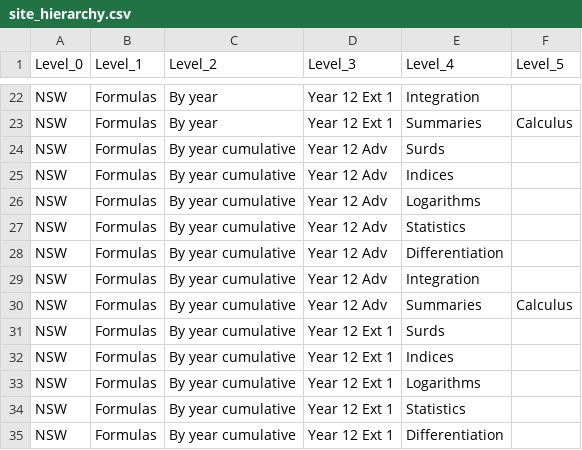
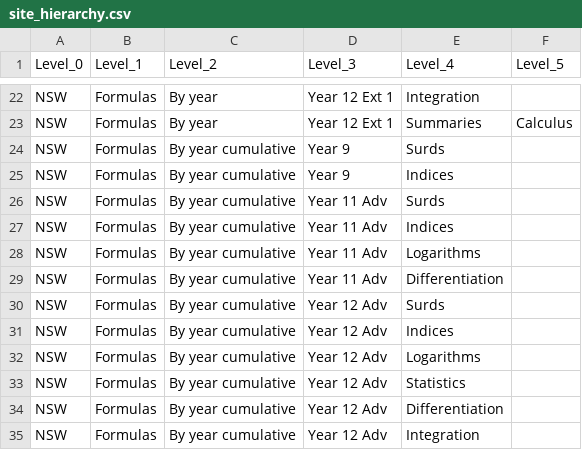
Before and after one commit to charl-potgieter/AustralianSchoolMaths, a CSV file: WebsiteCreator/site_hierarchy.csv, drawn as a sheet; only a part is shown, gaps mark what is left out; the shorter side is filled out with more unchanged rows; the diff names each change by its address in the sheet, - before the commit and + after, or states it on an @@ line.

Commit message:
formulas_to_class wip 23 dummy formula files generating

```diff
--- a/WebsiteCreator/site_hierarchy.csv
+++ b/WebsiteCreator/site_hierarchy.csv
+row 24: NSW | Formulas | By year cumulative | Year 9 | Surds
+row 25: NSW | Formulas | By year cumulative | Year 9 | Indices
+row 26: NSW | Formulas | By year cumulative | Year 11 Adv | Surds
+row 27: NSW | Formulas | By year cumulative | Year 11 Adv | Indices
+row 28: NSW | Formulas | By year cumulative | Year 11 Adv | Logarithms
+row 29: NSW | Formulas | By year cumulative | Year 11 Adv | Differentiation
```
Also changed, not shown: 55 other files.
